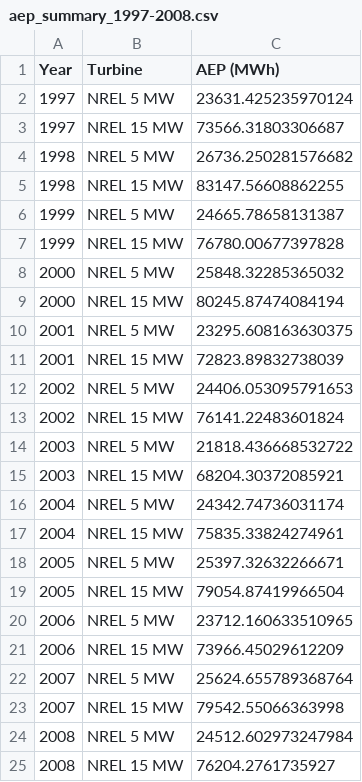
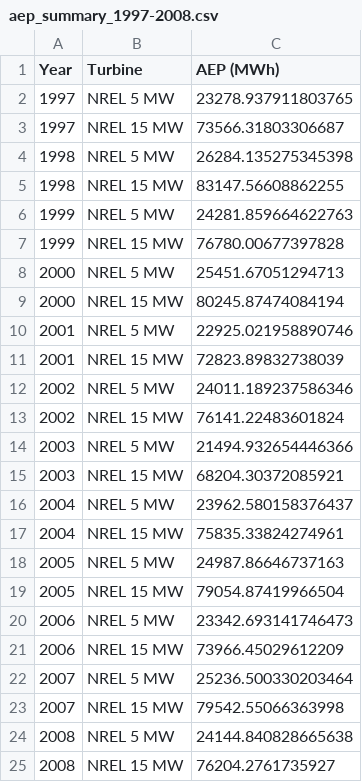
Before and after one commit to EmilioBG76/Project03_46W38, a CSV file: outputs/aep_summary_1997-2008.csv, drawn as a sheet.

Commit message:
Add latest AEP summary results for 1997-2008 period to repository

```diff
--- a/outputs/aep_summary_1997-2008.csv
+++ b/outputs/aep_summary_1997-2008.csv
@@ -1,25 +1,25 @@
 Year,Turbine,AEP (MWh)
-1997,NREL 5 MW,23631.425235970124
+1997,NREL 5 MW,23278.937911803765
 1997,NREL 15 MW,73566.31803306687
-1998,NREL 5 MW,26736.250281576682
+1998,NREL 5 MW,26284.135275345398
 1998,NREL 15 MW,83147.56608862255
-1999,NREL 5 MW,24665.78658131387
+1999,NREL 5 MW,24281.859664622763
 1999,NREL 15 MW,76780.00677397828
-2000,NREL 5 MW,25848.32285365032
+2000,NREL 5 MW,25451.67051294713
 2000,NREL 15 MW,80245.87474084194
-2001,NREL 5 MW,23295.608163630375
+2001,NREL 5 MW,22925.021958890746
 2001,NREL 15 MW,72823.89832738039
-2002,NREL 5 MW,24406.053095791653
+2002,NREL 5 MW,24011.189237586346
 2002,NREL 15 MW,76141.22483601824
-2003,NREL 5 MW,21818.436668532722
+2003,NREL 5 MW,21494.932654446366
 2003,NREL 15 MW,68204.30372085921
-2004,NREL 5 MW,24342.74736031174
+2004,NREL 5 MW,23962.580158376437
 2004,NREL 15 MW,75835.33824274961
-2005,NREL 5 MW,25397.32632266671
+2005,NREL 5 MW,24987.86646737163
 2005,NREL 15 MW,79054.87419966504
-2006,NREL 5 MW,23712.160633510965
+2006,NREL 5 MW,23342.693141746473
 2006,NREL 15 MW,73966.45029612209
-2007,NREL 5 MW,25624.655789368764
+2007,NREL 5 MW,25236.500330203464
 2007,NREL 15 MW,79542.55066363998
-2008,NREL 5 MW,24512.602973247984
+2008,NREL 5 MW,24144.840828665638
 2008,NREL 15 MW,76204.2761735927
```
